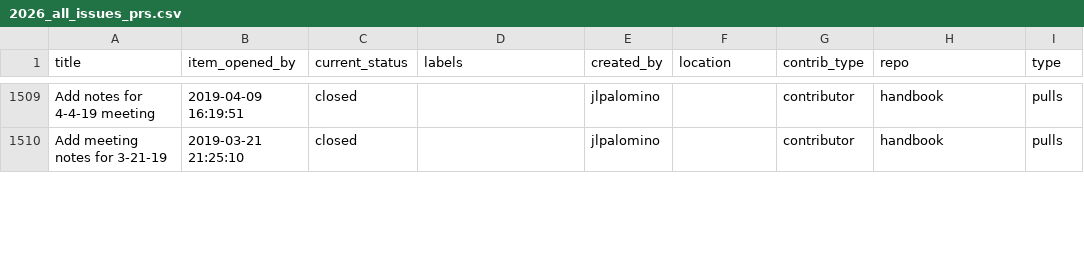
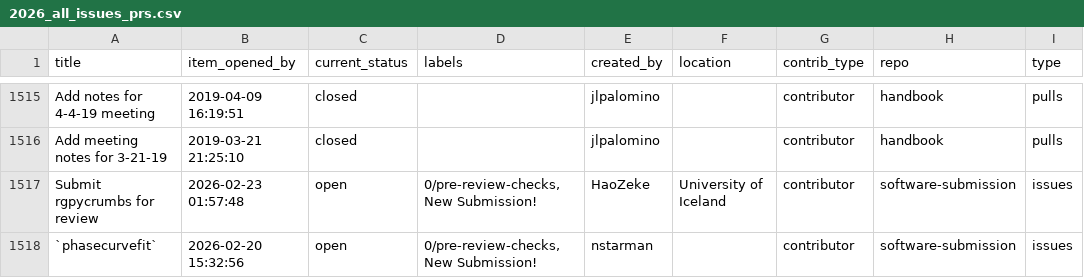
Before and after one commit to pyOpenSci/metrics, a CSV file: _data/2026_all_issues_prs.csv, drawn as a sheet; only a part is shown, gaps mark what is left out; the diff covers the shown part only; the diff names each change by its address in the sheet, - before the commit and + after, or states it on an @@ line.

```diff
--- a/_data/2026_all_issues_prs.csv
+++ b/_data/2026_all_issues_prs.csv
+row 1517: Submit rgpycrumbs for review | 2026-02-23 01:57:48 | open | 0/pre-review-checks, New Submission! | HaoZeke | University of Iceland | contributor | software-submission | issues
+row 1518: `phasecurvefit` | 2026-02-20 15:32:56 | open | 0/pre-review-checks, New Submission! | nstarman |  | contributor | software-submission | issues
```
Also changed, not shown: 9 added rows and 8 edited cells elsewhere in this file, _data/package_data.csv, _data/review_presubmissions.csv, 1 other file.
